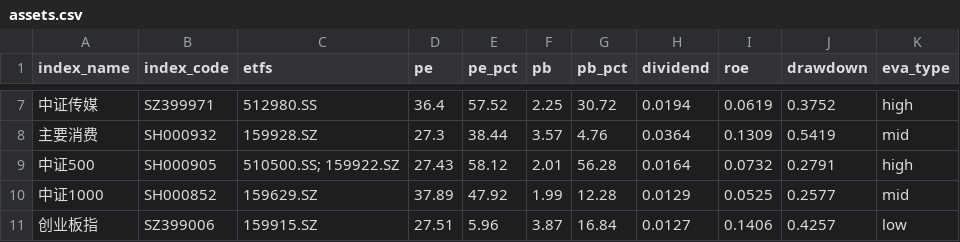
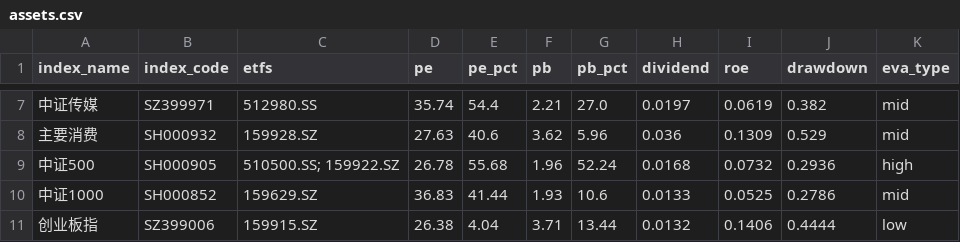
Before and after one commit to bryanzhang1024/etf-dashboard-auto, a CSV file: docs/assets.csv, drawn as a sheet; only a part is shown, gaps mark what is left out; the diff covers the shown part only.

```diff
--- a/docs/assets.csv
+++ b/docs/assets.csv
@@ -7,5 +7,5 @@ index_name,index_code,etfs,pe,pe_pct,pb,pb_pct,dividend,roe,drawdown,eva_type
-中证传媒,SZ399971,512980.SS,36.4,57.52,2.25,30.72,0.0194,0.0619,0.3752,high
-主要消费,SH000932,159928.SZ,27.3,38.44,3.57,4.76,0.0364,0.1309,0.5419,mid
-中证500,SH000905,510500.SS; 159922.SZ,27.43,58.12,2.01,56.28,0.0164,0.0732,0.2791,high
-中证1000,SH000852,159629.SZ,37.89,47.92,1.99,12.28,0.0129,0.0525,0.2577,mid
-创业板指,SZ399006,159915.SZ,27.51,5.96,3.87,16.84,0.0127,0.1406,0.4257,low
+中证传媒,SZ399971,512980.SS,35.74,54.4,2.21,27.0,0.0197,0.0619,0.382,mid
+主要消费,SH000932,159928.SZ,27.63,40.6,3.62,5.96,0.036,0.1309,0.529,mid
+中证500,SH000905,510500.SS; 159922.SZ,26.78,55.68,1.96,52.24,0.0168,0.0732,0.2936,high
+中证1000,SH000852,159629.SZ,36.83,41.44,1.93,10.6,0.0133,0.0525,0.2786,mid
+创业板指,SZ399006,159915.SZ,26.38,4.04,3.71,13.44,0.0132,0.1406,0.4444,low
```
Also changed, not shown: 80 edited cells elsewhere in this file.
